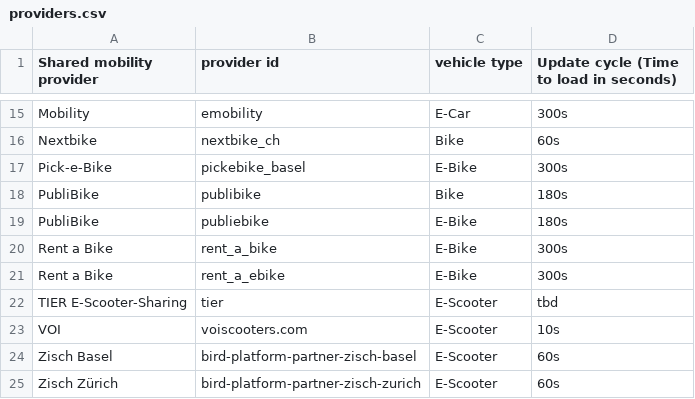
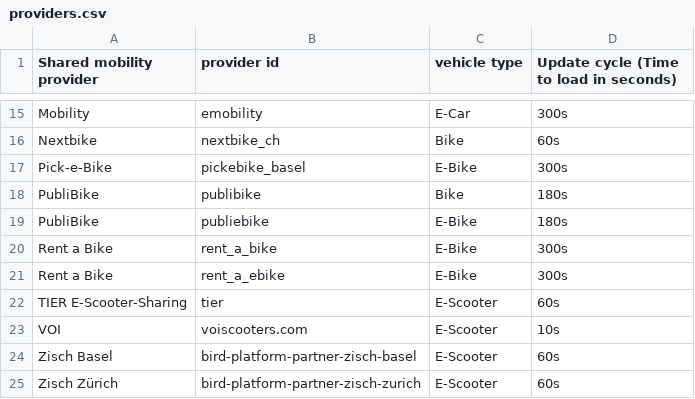
Before and after one commit to SFOE/sharedmobility, a CSV file: providers.csv, drawn as a sheet; only a part is shown, gaps mark what is left out.

Commit message:
Add files via upload

```diff
--- a/providers.csv
+++ b/providers.csv
@@ -21,3 +21,3 @@ Rent a Bike,rent_a_bike,E-Bike,300s
 Rent a Bike,rent_a_ebike,E-Bike,300s
-TIER E-Scooter-Sharing,tier,E-Scooter,tbd
+TIER E-Scooter-Sharing,tier,E-Scooter,60s
 VOI,voiscooters.com,E-Scooter,10s
```
